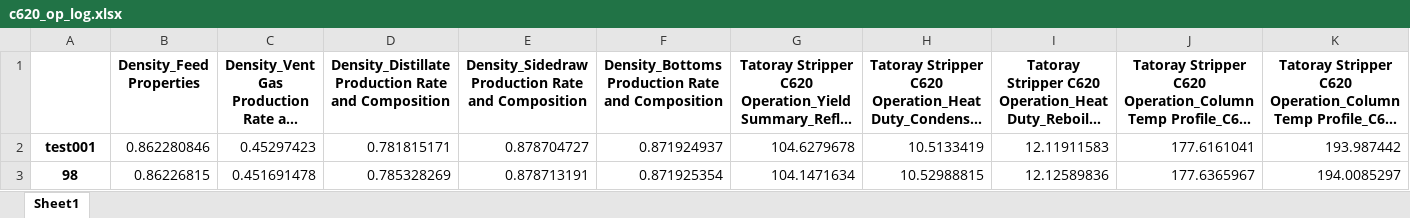
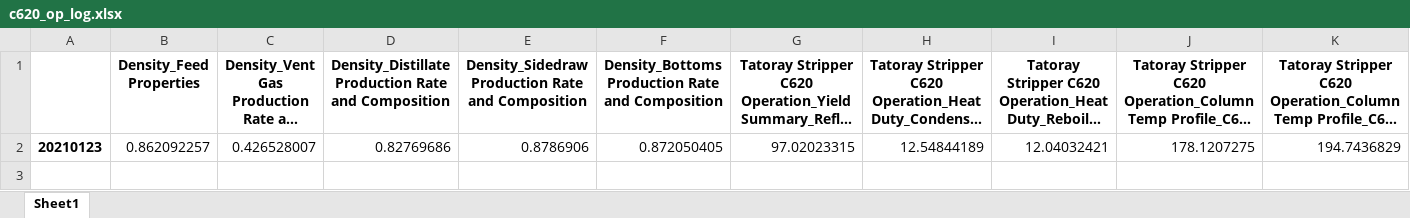
Before and after one commit to skywalker0803r/c620, an Excel workbook: log/c620_op_log.xlsx, sheet Sheet1, drawn as a sheet; long unchanged cells end in …; values as stored, in another font and other column widths than the file's, no borders; removed rows and columns are numbered as before the commit, all else as after; the diff names each change by its address in the sheet, - before the commit and + after, or states it on an @@ line.

```diff
--- a/log/c620_op_log.xlsx (sheet Sheet1)
+++ b/log/c620_op_log.xlsx (sheet Sheet1)
-row 2: test001 | 0.862280846 | 0.45297423 | 0.781815171 | 0.878704727 | 0.871924937 | 104.6279678 | 10.5133419 | 12.11911583 | 177.6161041 | 193.987442
-row 3: 98 | 0.86226815 | 0.451691478 | 0.785328269 | 0.878713191 | 0.871925354 | 104.1471634 | 10.52988815 | 12.12589836 | 177.6365967 | 194.0085297
+row 2: 20210123 | 0.862092257 | 0.426528007 | 0.82769686 | 0.8786906 | 0.872050405 | 97.02023315 | 12.54844189 | 12.04032421 | 178.1207275 | 194.7436829
```
Also changed, not shown: log/c620_wt_log.xlsx, log/c660_op_log.xlsx, 8 other files.
